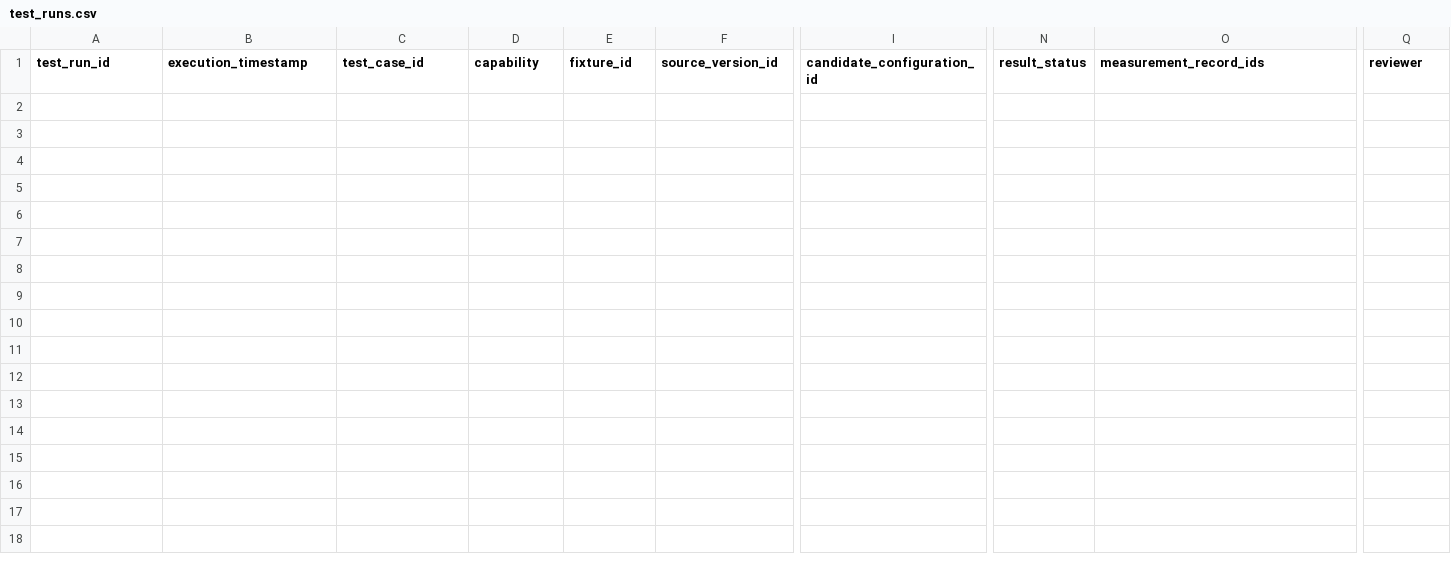
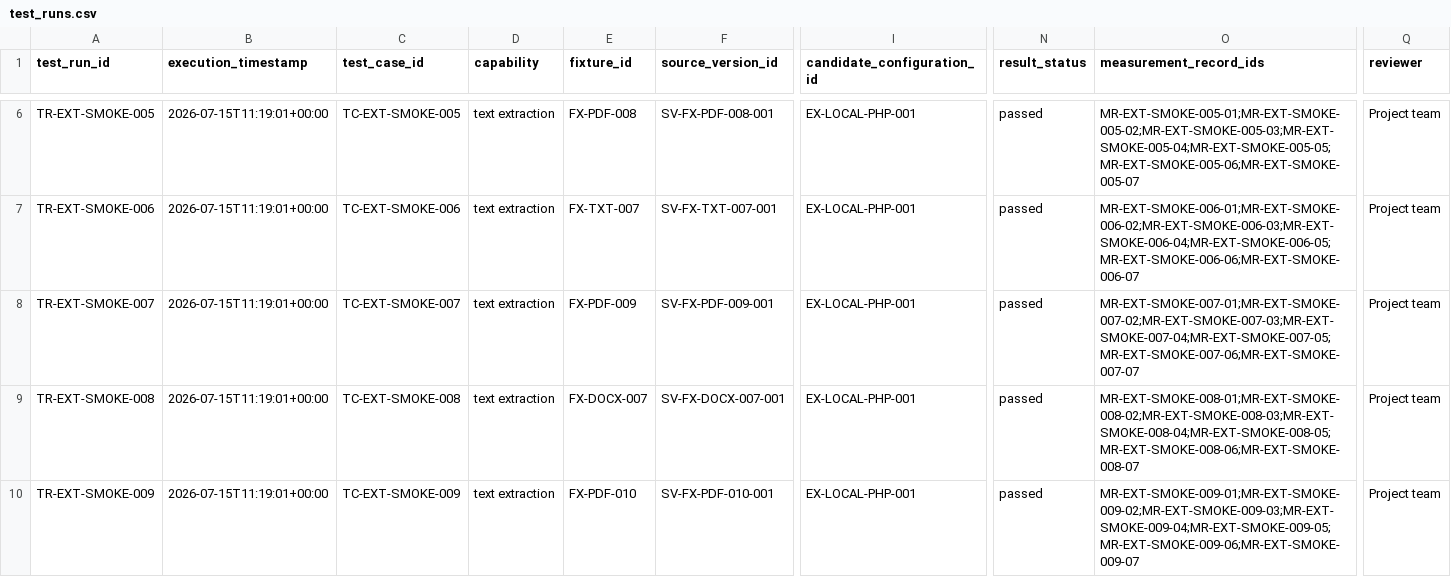
Before and after one commit to koyawel27/bpc-learnshare, a CSV file: docs/ai-feasibility-spike/registers/test_runs.csv, drawn as a sheet; only a part is shown, gaps mark what is left out; rows hold the shown columns only; the diff covers the shown part only; the diff names each change by its address in the sheet, - before the commit and + after, or states it on an @@ line.

Commit message:
docs: record first extraction smoke results

```diff
--- a/docs/ai-feasibility-spike/registers/test_runs.csv
+++ b/docs/ai-feasibility-spike/registers/test_runs.csv
+row 6: TR-EXT-SMOKE-005 | 2026-07-15T11:19:01+00:00 | TC-EXT-SMOKE-005 | text extraction | FX-PDF-008 | SV-FX-PDF-008-001 | EX-LOCAL-PHP-001 | passed | MR-EXT-SMOKE-005-01;MR-EXT-SMOKE-005-02;MR-EXT-SMOKE-005-03;MR-EXT-SMOKE-005-04;MR-EXT-SMOKE-005-05;MR-EXT-SMOKE-005-06;MR-EXT-SMOKE-005-07 | Project team
+row 7: TR-EXT-SMOKE-006 | 2026-07-15T11:19:01+00:00 | TC-EXT-SMOKE-006 | text extraction | FX-TXT-007 | SV-FX-TXT-007-001 | EX-LOCAL-PHP-001 | passed | MR-EXT-SMOKE-006-01;MR-EXT-SMOKE-006-02;MR-EXT-SMOKE-006-03;MR-EXT-SMOKE-006-04;MR-EXT-SMOKE-006-05;MR-EXT-SMOKE-006-06;MR-EXT-SMOKE-006-07 | Project team
+row 8: TR-EXT-SMOKE-007 | 2026-07-15T11:19:01+00:00 | TC-EXT-SMOKE-007 | text extraction | FX-PDF-009 | SV-FX-PDF-009-001 | EX-LOCAL-PHP-001 | passed | MR-EXT-SMOKE-007-01;MR-EXT-SMOKE-007-02;MR-EXT-SMOKE-007-03;MR-EXT-SMOKE-007-04;MR-EXT-SMOKE-007-05;MR-EXT-SMOKE-007-06;MR-EXT-SMOKE-007-07 | Project team
+row 9: TR-EXT-SMOKE-008 | 2026-07-15T11:19:01+00:00 | TC-EXT-SMOKE-008 | text extraction | FX-DOCX-007 | SV-FX-DOCX-007-001 | EX-LOCAL-PHP-001 | passed | MR-EXT-SMOKE-008-01;MR-EXT-SMOKE-008-02;MR-EXT-SMOKE-008-03;MR-EXT-SMOKE-008-04;MR-EXT-SMOKE-008-05;MR-EXT-SMOKE-008-06;MR-EXT-SMOKE-008-07 | Project team
+row 10: TR-EXT-SMOKE-009 | 2026-07-15T11:19:01+00:00 | TC-EXT-SMOKE-009 | text extraction | FX-PDF-010 | SV-FX-PDF-010-001 | EX-LOCAL-PHP-001 | passed | MR-EXT-SMOKE-009-01;MR-EXT-SMOKE-009-02;MR-EXT-SMOKE-009-03;MR-EXT-SMOKE-009-04;MR-EXT-SMOKE-009-05;MR-EXT-SMOKE-009-06;MR-EXT-SMOKE-009-07 | Project team
```
Also changed, not shown: 4 added rows elsewhere in this file, docs/ai-feasibility-spike/registers/candidates.csv, 1 other file.
